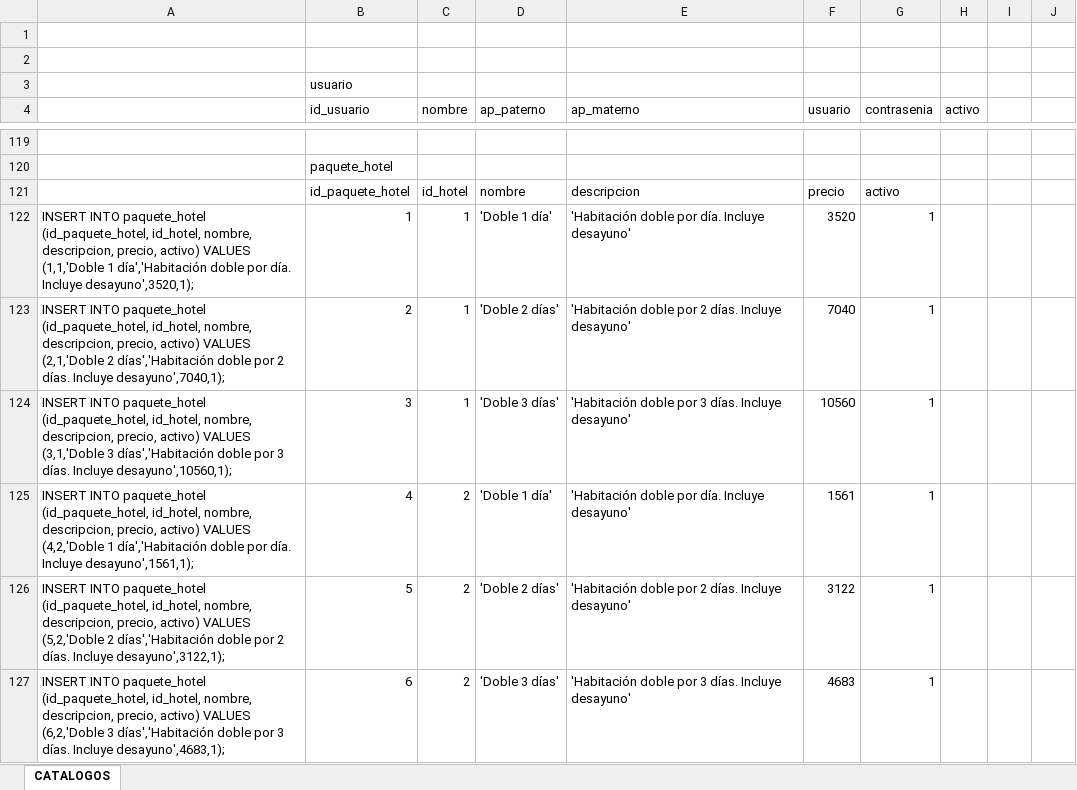
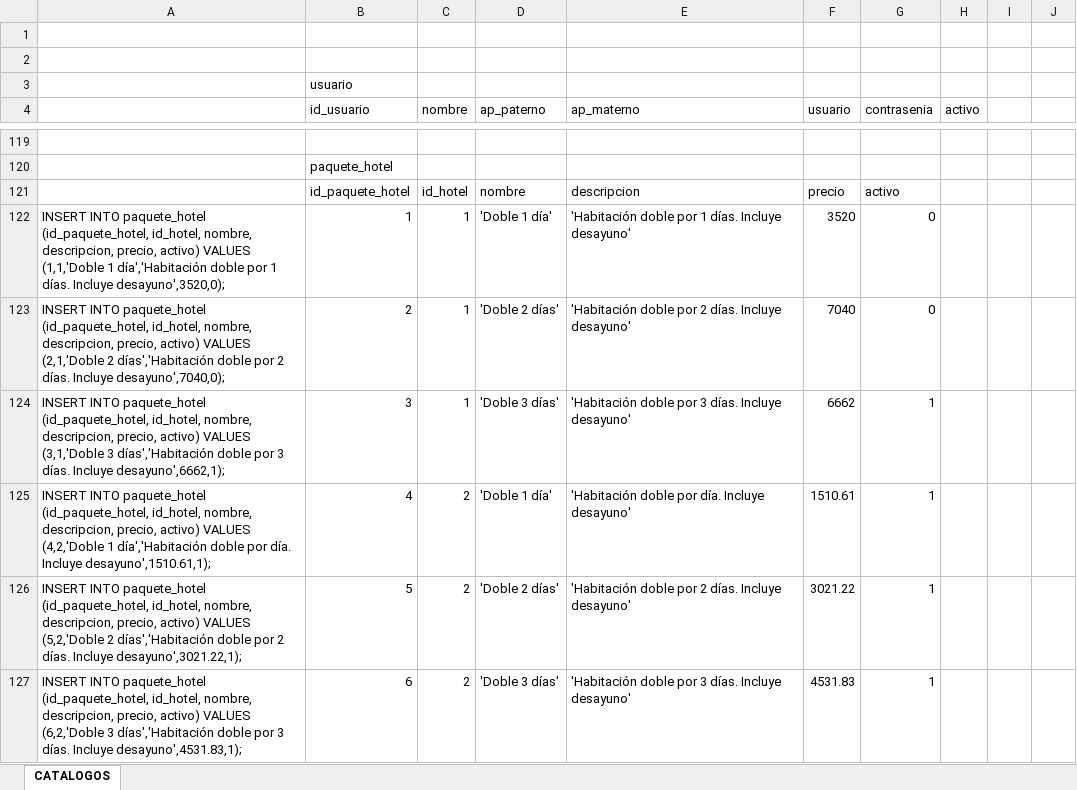
Before and after one commit to MiRMoSCu/scm, an Excel workbook: src/main/webapp/WEB-INF/bd/inserts.xlsx, sheet CATALOGOS, drawn as a sheet; only a part is shown, gaps mark what is left out; values as stored, in another font and other column widths than the file's, no borders; the diff covers the shown part only; the diff names each change by its address in the sheet, - before the commit and + after, or states it on an @@ line.

```diff
--- a/src/main/webapp/WEB-INF/bd/inserts.xlsx (sheet CATALOGOS)
+++ b/src/main/webapp/WEB-INF/bd/inserts.xlsx (sheet CATALOGOS)
-A122: …doble por día. Incluye desayuno',3520,1);
+A122: …doble por 1 días. Incluye desayuno',3520,0);
-E122 (ap_materno): …doble por día. Incluye desayuno'
+E122 (ap_materno): …doble por 1 días. Incluye desayuno'
-G122:G123 (contrasenia): 1
+G122:G123 (contrasenia): 0
-A123: …días. Incluye desayuno',7040,1);
+A123: …días. Incluye desayuno',7040,0);
-A124: …días. Incluye desayuno',10560,1);
+A124: …días. Incluye desayuno',6662,1);
-F124 (usuario): 10560
+F124 (usuario): 6662
-A125: …día. Incluye desayuno',1561,1);
+A125: …día. Incluye desayuno',1510.61,1);
-F125 (usuario): 1561
+F125 (usuario): 1510.61
-A126: …días. Incluye desayuno',3122,1);
+A126: …días. Incluye desayuno',3021.22,1);
-F126 (usuario): 3122
+F126 (usuario): 3021.22
-A127: …días. Incluye desayuno',4683,1);
+A127: …días. Incluye desayuno',4531.83,1);
-F127 (usuario): 4683
+F127 (usuario): 4531.83
```
Also changed, not shown: 12 edited cells elsewhere in this sheet, 11 other files.
